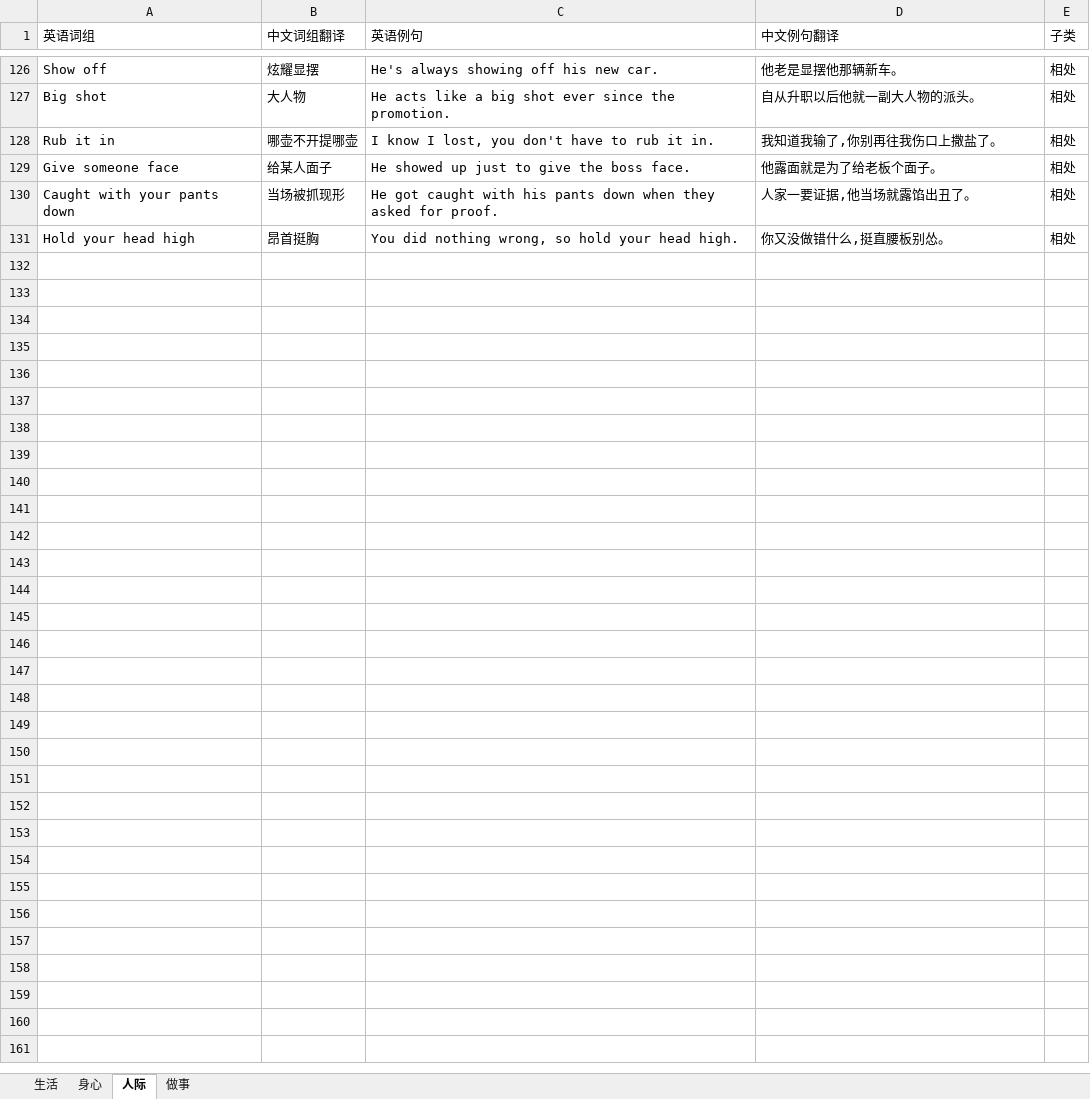
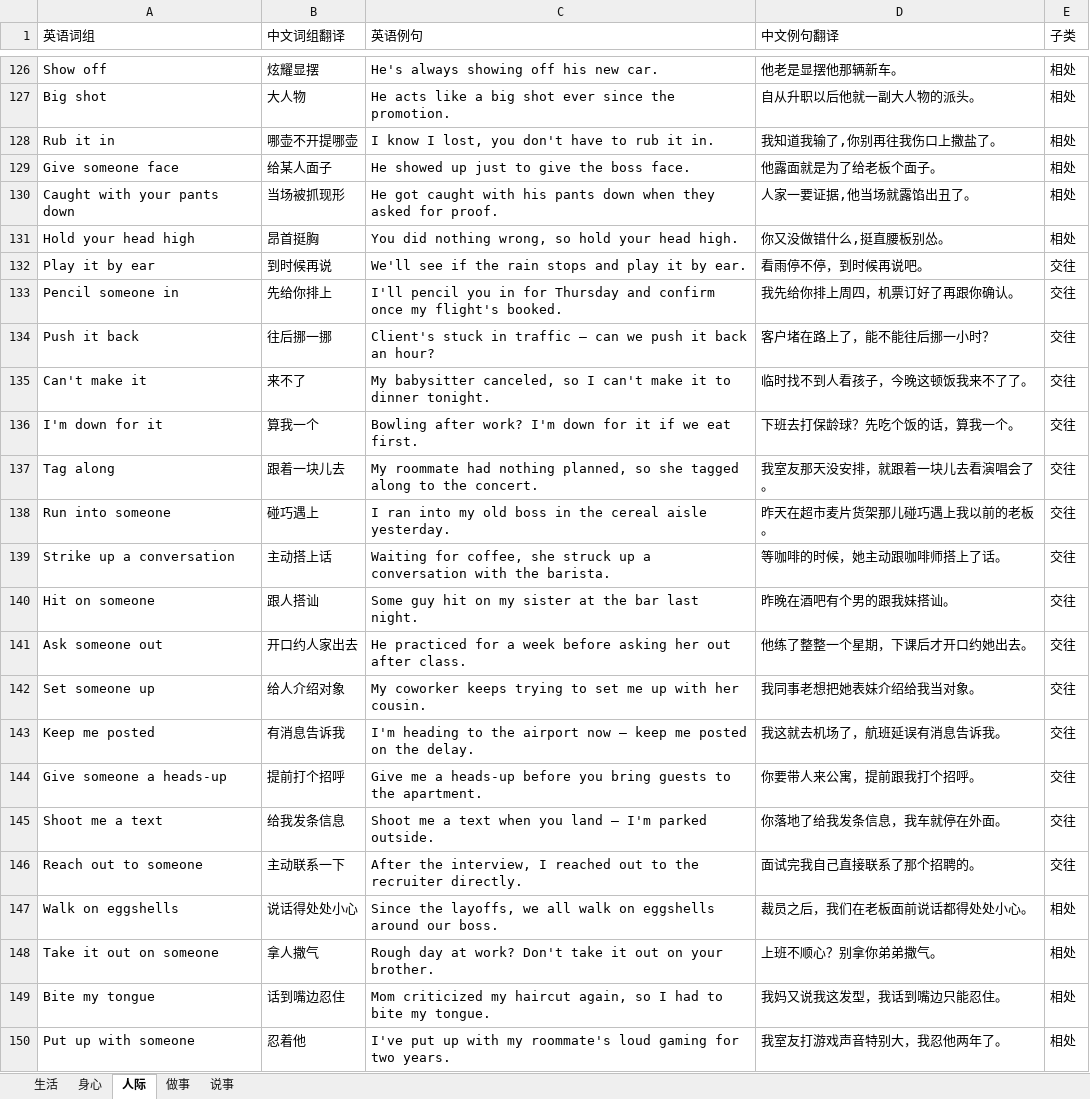
Before and after one commit to meowmeowstar19-web/zz-vocab-app, an Excel workbook: word-data/dev-单词.xlsx, sheet 人际, drawn as a sheet; only a part is shown, gaps mark what is left out; values as stored, in another font and other column widths than the file's, no borders; the diff covers the shown part only; the diff names each change by its address in the sheet, - before the commit and + after, or states it on an @@ line.

```diff
--- a/word-data/dev-单词.xlsx (sheet 人际)
+++ b/word-data/dev-单词.xlsx (sheet 人际)
+sheet tab: 说事
+row 132: Play it by ear | 到时候再说 | We'll see if the rain stops and play it by ear. | 看雨停不停，到时候再说吧。 | 交往
+row 133: Pencil someone in | 先给你排上 | I'll pencil you in for Thursday and confirm once my flight's booked. | 我先给你排上周四，机票订好了再跟你确认。 | 交往
+row 134: Push it back | 往后挪一挪 | Client's stuck in traffic — can we push it back an hour? | 客户堵在路上了，能不能往后挪一小时？ | 交往
+row 135: Can't make it | 来不了 | My babysitter canceled, so I can't make it to dinner tonight. | 临时找不到人看孩子，今晚这顿饭我来不了了。 | 交往
+row 136: I'm down for it | 算我一个 | Bowling after work? I'm down for it if we eat first. | 下班去打保龄球？先吃个饭的话，算我一个。 | 交往
+row 137: Tag along | 跟着一块儿去 | My roommate had nothing planned, so she tagged along to the concert. | 我室友那天没安排，就跟着一块儿去看演唱会了。 | 交往
+row 138: Run into someone | 碰巧遇上 | I ran into my old boss in the cereal aisle yesterday. | 昨天在超市麦片货架那儿碰巧遇上我以前的老板。 | 交往
+row 139: Strike up a conversation | 主动搭上话 | Waiting for coffee, she struck up a conversation with the barista. | 等咖啡的时候，她主动跟咖啡师搭上了话。 | 交往
+row 140: Hit on someone | 跟人搭讪 | Some guy hit on my sister at the bar last night. | 昨晚在酒吧有个男的跟我妹搭讪。 | 交往
+row 141: Ask someone out | 开口约人家出去 | He practiced for a week before asking her out after class. | 他练了整整一个星期，下课后才开口约她出去。 | 交往
+row 142: Set someone up | 给人介绍对象 | My coworker keeps trying to set me up with her cousin. | 我同事老想把她表妹介绍给我当对象。 | 交往
+row 143: Keep me posted | 有消息告诉我 | I'm heading to the airport now — keep me posted on the delay. | 我这就去机场了，航班延误有消息告诉我。 | 交往
+row 144: Give someone a heads-up | 提前打个招呼 | Give me a heads-up before you bring guests to the apartment. | 你要带人来公寓，提前跟我打个招呼。 | 交往
+row 145: Shoot me a text | 给我发条信息 | Shoot me a text when you land — I'm parked outside. | 你落地了给我发条信息，我车就停在外面。 | 交往
+row 146: Reach out to someone | 主动联系一下 | After the interview, I reached out to the recruiter directly. | 面试完我自己直接联系了那个招聘的。 | 交往
+row 147: Walk on eggshells | 说话得处处小心 | Since the layoffs, we all walk on eggshells around our boss. | 裁员之后，我们在老板面前说话都得处处小心。 | 相处
+row 148: Take it out on someone | 拿人撒气 | Rough day at work? Don't take it out on your brother. | 上班不顺心？别拿你弟弟撒气。 | 相处
+row 149: Bite my tongue | 话到嘴边忍住 | Mom criticized my haircut again, so I had to bite my tongue. | 我妈又说我这发型，我话到嘴边只能忍住。 | 相处
+row 150: Put up with someone | 忍着他 | I've put up with my roommate's loud gaming for two years. | 我室友打游戏声音特别大，我忍他两年了。 | 相处
```
Also changed, not shown: 10 added rows elsewhere in this sheet, sheet 生活, sheet 身心, sheet 做事, 2 other files.
